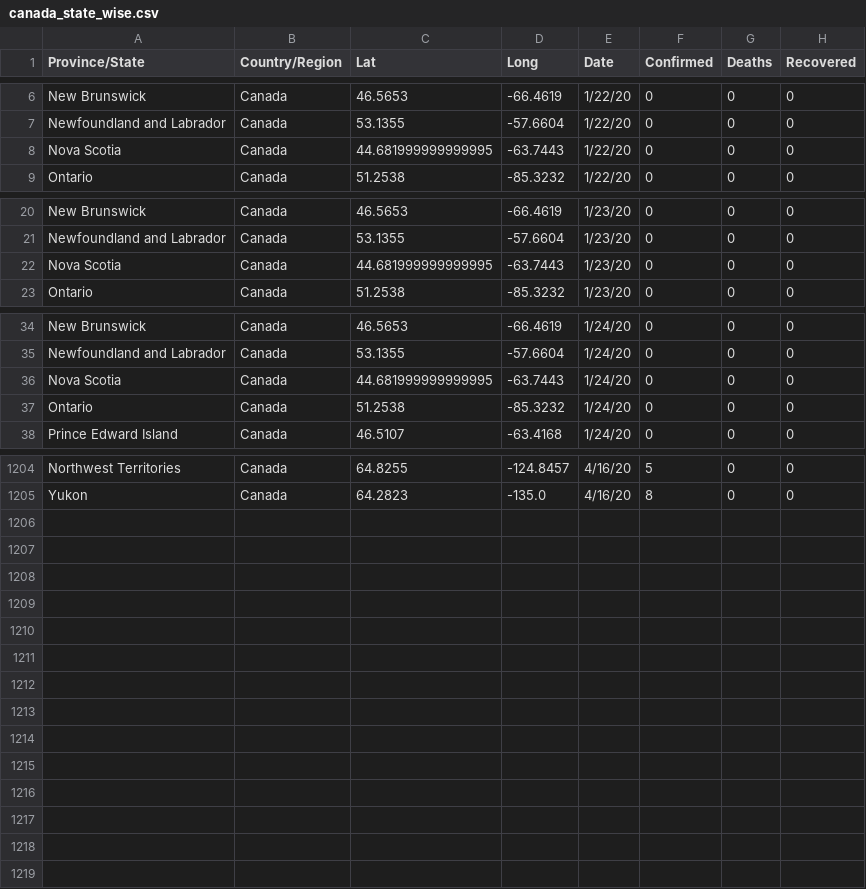
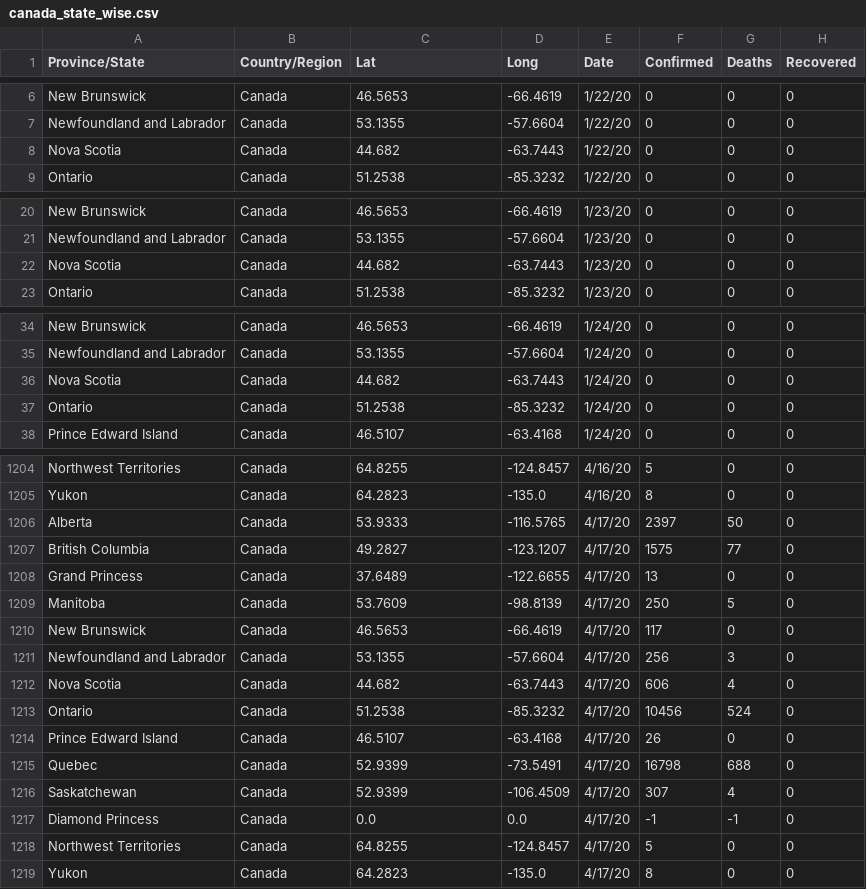
Before and after one commit to imdevskp/covid_19_jhu_data_web_scrap_and_cleaning, a CSV file: canada_state_wise.csv, drawn as a sheet; only a part is shown, gaps mark what is left out; the diff covers the shown part only.

```diff
--- a/canada_state_wise.csv
+++ b/canada_state_wise.csv
@@ -7,3 +7,3 @@ New Brunswick,Canada,46.5653,-66.4619,1/22/20,0,0,0
 Newfoundland and Labrador,Canada,53.1355,-57.6604,1/22/20,0,0,0
-Nova Scotia,Canada,44.681999999999995,-63.7443,1/22/20,0,0,0
+Nova Scotia,Canada,44.682,-63.7443,1/22/20,0,0,0
 Ontario,Canada,51.2538,-85.3232,1/22/20,0,0,0
@@ -21,3 +21,3 @@ New Brunswick,Canada,46.5653,-66.4619,1/23/20,0,0,0
 Newfoundland and Labrador,Canada,53.1355,-57.6604,1/23/20,0,0,0
-Nova Scotia,Canada,44.681999999999995,-63.7443,1/23/20,0,0,0
+Nova Scotia,Canada,44.682,-63.7443,1/23/20,0,0,0
 Ontario,Canada,51.2538,-85.3232,1/23/20,0,0,0
@@ -35,3 +35,3 @@ New Brunswick,Canada,46.5653,-66.4619,1/24/20,0,0,0
 Newfoundland and Labrador,Canada,53.1355,-57.6604,1/24/20,0,0,0
-Nova Scotia,Canada,44.681999999999995,-63.7443,1/24/20,0,0,0
+Nova Scotia,Canada,44.682,-63.7443,1/24/20,0,0,0
 Ontario,Canada,51.2538,-85.3232,1/24/20,0,0,0
@@ -1205 +1205,15 @@ Northwest Territories,Canada,64.8255,-124.8457,4/16/20,5,0,0
 Yukon,Canada,64.2823,-135.0,4/16/20,8,0,0
+Alberta,Canada,53.9333,-116.5765,4/17/20,2397,50,0
+British Columbia,Canada,49.2827,-123.1207,4/17/20,1575,77,0
+Grand Princess,Canada,37.6489,-122.6655,4/17/20,13,0,0
+Manitoba,Canada,53.7609,-98.8139,4/17/20,250,5,0
+New Brunswick,Canada,46.5653,-66.4619,4/17/20,117,0,0
+Newfoundland and Labrador,Canada,53.1355,-57.6604,4/17/20,256,3,0
+Nova Scotia,Canada,44.682,-63.7443,4/17/20,606,4,0
+Ontario,Canada,51.2538,-85.3232,4/17/20,10456,524,0
+Prince Edward Island,Canada,46.5107,-63.4168,4/17/20,26,0,0
+Quebec,Canada,52.9399,-73.5491,4/17/20,16798,688,0
+Saskatchewan,Canada,52.9399,-106.4509,4/17/20,307,4,0
+Diamond Princess,Canada,0.0,0.0,4/17/20,-1,-1,0
+Northwest Territories,Canada,64.8255,-124.8457,4/17/20,5,0,0
+Yukon,Canada,64.2823,-135.0,4/17/20,8,0,0
```
Also changed, not shown: 83 edited cells elsewhere in this file, australia_state_wise.csv, china_province_wise.csv, 3 other files.
